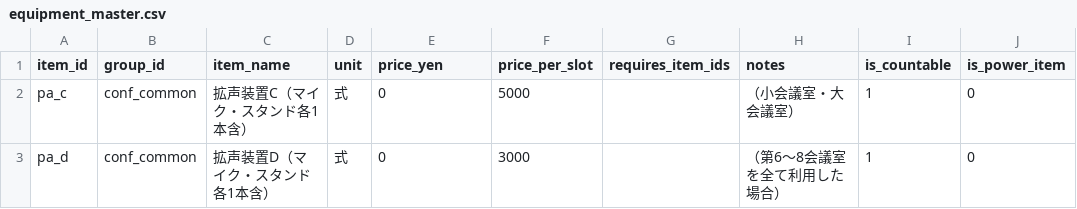
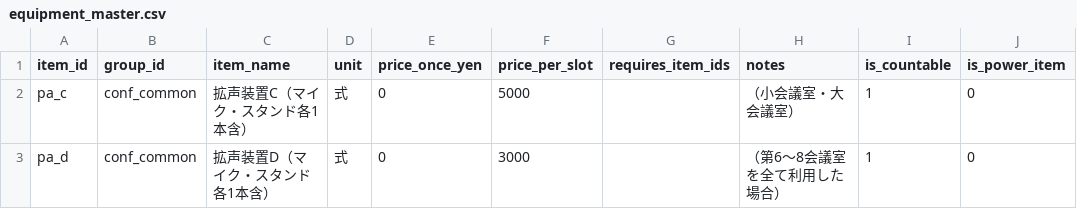
Before and after one commit to kenji0109/kokaido-calculator, a CSV file: data/equipment_master.csv, drawn as a sheet; only a part is shown.

Commit message:
Rename price_yen to price_once_yen in CSV

```diff
--- a/data/equipment_master.csv
+++ b/data/equipment_master.csv
@@ -1,2 +1,2 @@
-item_id,group_id,item_name,unit,price_yen,price_per_slot,requires_item_ids,notes,is_countable,is_power_item
+item_id,group_id,item_name,unit,price_once_yen,price_per_slot,requires_item_ids,notes,is_countable,is_power_item
 pa_c,conf_common,拡声装置C（マイク・スタンド各1本含）,式,0,5000,,（小会議室・大会議室）,1,0
```
